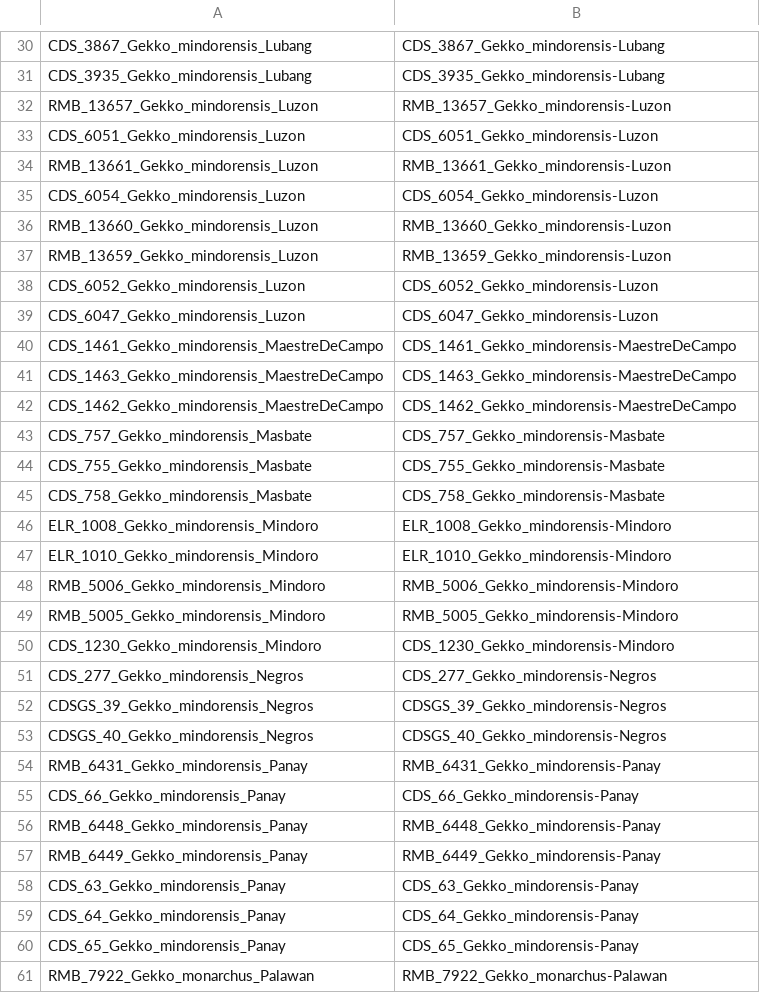
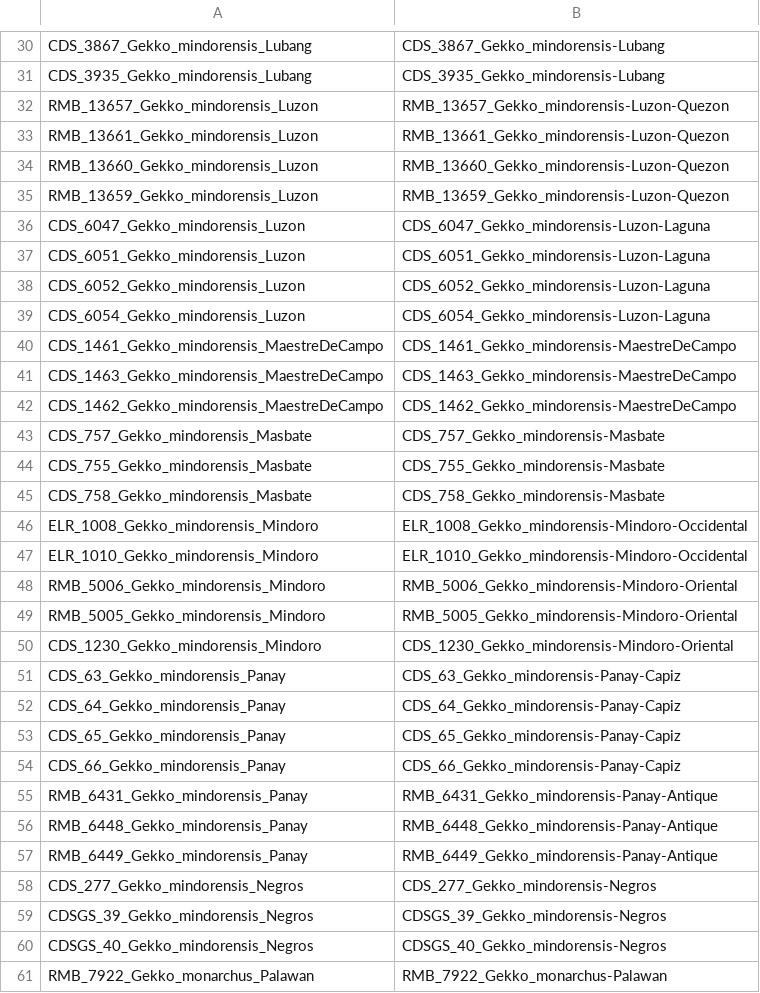
Before and after one commit to phyletica/gekgo, a CSV file: full_method/full-method-params-scripts/gekko-id-changes.csv, drawn as a sheet; only a part is shown, gaps mark what is left out; the diff covers the shown part only.

Commit message:
Updating gekko-id-changes.csv.
Parsing individuals into populations by locality.

```diff
--- a/full_method/full-method-params-scripts/gekko-id-changes.csv
+++ b/full_method/full-method-params-scripts/gekko-id-changes.csv
@@ -31,10 +31,10 @@ CDS_3867_Gekko_mindorensis_Lubang,CDS_3867_Gekko_mindorensis-Lubang
 CDS_3935_Gekko_mindorensis_Lubang,CDS_3935_Gekko_mindorensis-Lubang
-RMB_13657_Gekko_mindorensis_Luzon,RMB_13657_Gekko_mindorensis-Luzon
-CDS_6051_Gekko_mindorensis_Luzon,CDS_6051_Gekko_mindorensis-Luzon
-RMB_13661_Gekko_mindorensis_Luzon,RMB_13661_Gekko_mindorensis-Luzon
-CDS_6054_Gekko_mindorensis_Luzon,CDS_6054_Gekko_mindorensis-Luzon
-RMB_13660_Gekko_mindorensis_Luzon,RMB_13660_Gekko_mindorensis-Luzon
-RMB_13659_Gekko_mindorensis_Luzon,RMB_13659_Gekko_mindorensis-Luzon
-CDS_6052_Gekko_mindorensis_Luzon,CDS_6052_Gekko_mindorensis-Luzon
-CDS_6047_Gekko_mindorensis_Luzon,CDS_6047_Gekko_mindorensis-Luzon
+RMB_13657_Gekko_mindorensis_Luzon,RMB_13657_Gekko_mindorensis-Luzon-Quezon
+RMB_13661_Gekko_mindorensis_Luzon,RMB_13661_Gekko_mindorensis-Luzon-Quezon
+RMB_13660_Gekko_mindorensis_Luzon,RMB_13660_Gekko_mindorensis-Luzon-Quezon
+RMB_13659_Gekko_mindorensis_Luzon,RMB_13659_Gekko_mindorensis-Luzon-Quezon
+CDS_6047_Gekko_mindorensis_Luzon,CDS_6047_Gekko_mindorensis-Luzon-Laguna
+CDS_6051_Gekko_mindorensis_Luzon,CDS_6051_Gekko_mindorensis-Luzon-Laguna
+CDS_6052_Gekko_mindorensis_Luzon,CDS_6052_Gekko_mindorensis-Luzon-Laguna
+CDS_6054_Gekko_mindorensis_Luzon,CDS_6054_Gekko_mindorensis-Luzon-Laguna
 CDS_1461_Gekko_mindorensis_MaestreDeCampo,CDS_1461_Gekko_mindorensis-MaestreDeCampo
@@ -45,7 +45,14 @@ CDS_755_Gekko_mindorensis_Masbate,CDS_755_Gekko_mindorensis-Masbate
 CDS_758_Gekko_mindorensis_Masbate,CDS_758_Gekko_mindorensis-Masbate
-ELR_1008_Gekko_mindorensis_Mindoro,ELR_1008_Gekko_mindorensis-Mindoro
-ELR_1010_Gekko_mindorensis_Mindoro,ELR_1010_Gekko_mindorensis-Mindoro
-RMB_5006_Gekko_mindorensis_Mindoro,RMB_5006_Gekko_mindorensis-Mindoro
-RMB_5005_Gekko_mindorensis_Mindoro,RMB_5005_Gekko_mindorensis-Mindoro
-CDS_1230_Gekko_mindorensis_Mindoro,CDS_1230_Gekko_mindorensis-Mindoro
+ELR_1008_Gekko_mindorensis_Mindoro,ELR_1008_Gekko_mindorensis-Mindoro-Occidental
+ELR_1010_Gekko_mindorensis_Mindoro,ELR_1010_Gekko_mindorensis-Mindoro-Occidental
+RMB_5006_Gekko_mindorensis_Mindoro,RMB_5006_Gekko_mindorensis-Mindoro-Oriental
+RMB_5005_Gekko_mindorensis_Mindoro,RMB_5005_Gekko_mindorensis-Mindoro-Oriental
+CDS_1230_Gekko_mindorensis_Mindoro,CDS_1230_Gekko_mindorensis-Mindoro-Oriental
+CDS_63_Gekko_mindorensis_Panay,CDS_63_Gekko_mindorensis-Panay-Capiz
+CDS_64_Gekko_mindorensis_Panay,CDS_64_Gekko_mindorensis-Panay-Capiz
+CDS_65_Gekko_mindorensis_Panay,CDS_65_Gekko_mindorensis-Panay-Capiz
+CDS_66_Gekko_mindorensis_Panay,CDS_66_Gekko_mindorensis-Panay-Capiz
+RMB_6431_Gekko_mindorensis_Panay,RMB_6431_Gekko_mindorensis-Panay-Antique
+RMB_6448_Gekko_mindorensis_Panay,RMB_6448_Gekko_mindorensis-Panay-Antique
+RMB_6449_Gekko_mindorensis_Panay,RMB_6449_Gekko_mindorensis-Panay-Antique
 CDS_277_Gekko_mindorensis_Negros,CDS_277_Gekko_mindorensis-Negros
@@ -53,9 +60,2 @@ CDSGS_39_Gekko_mindorensis_Negros,CDSGS_39_Gekko_mindorensis-Negros
 CDSGS_40_Gekko_mindorensis_Negros,CDSGS_40_Gekko_mindorensis-Negros
-RMB_6431_Gekko_mindorensis_Panay,RMB_6431_Gekko_mindorensis-Panay
-CDS_66_Gekko_mindorensis_Panay,CDS_66_Gekko_mindorensis-Panay
-RMB_6448_Gekko_mindorensis_Panay,RMB_6448_Gekko_mindorensis-Panay
-RMB_6449_Gekko_mindorensis_Panay,RMB_6449_Gekko_mindorensis-Panay
-CDS_63_Gekko_mindorensis_Panay,CDS_63_Gekko_mindorensis-Panay
-CDS_64_Gekko_mindorensis_Panay,CDS_64_Gekko_mindorensis-Panay
-CDS_65_Gekko_mindorensis_Panay,CDS_65_Gekko_mindorensis-Panay
 RMB_7922_Gekko_monarchus_Palawan,RMB_7922_Gekko_monarchus-Palawan
```
Also changed, not shown: 14 edited cells elsewhere in this file.
